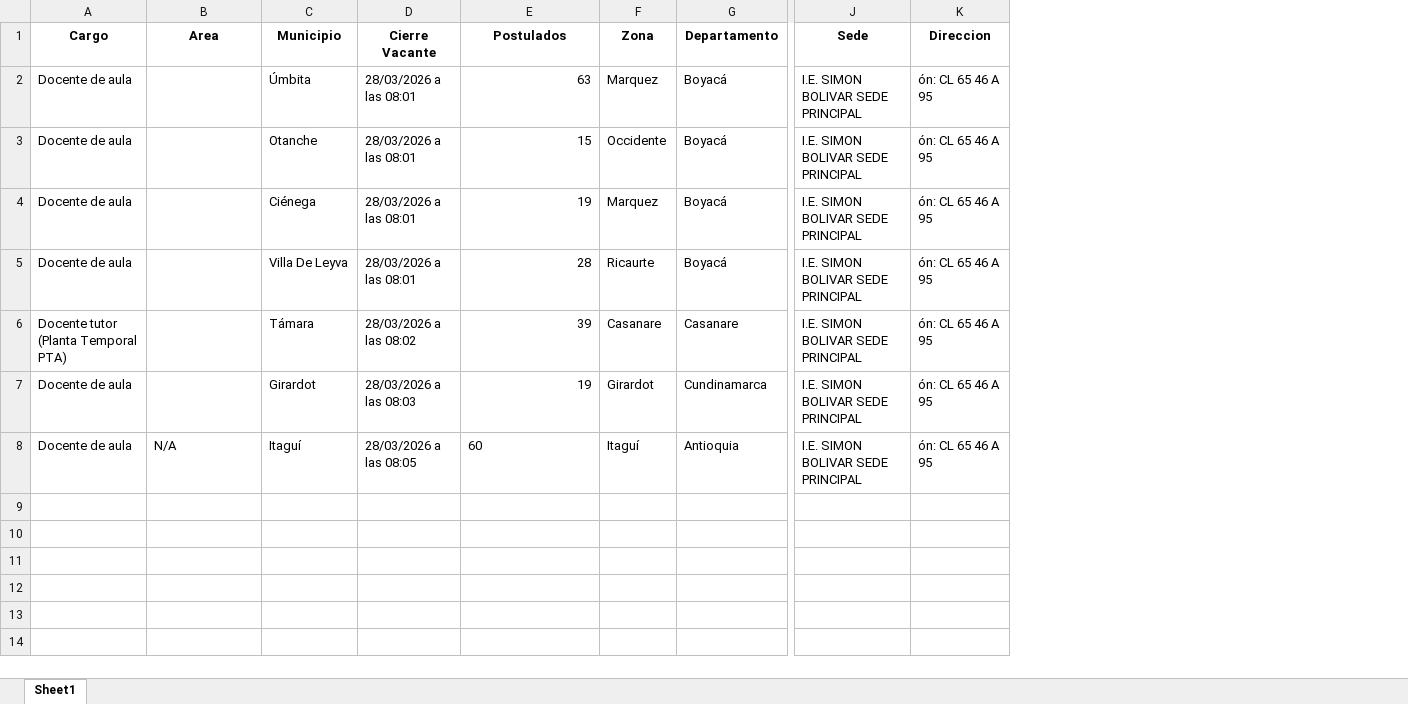
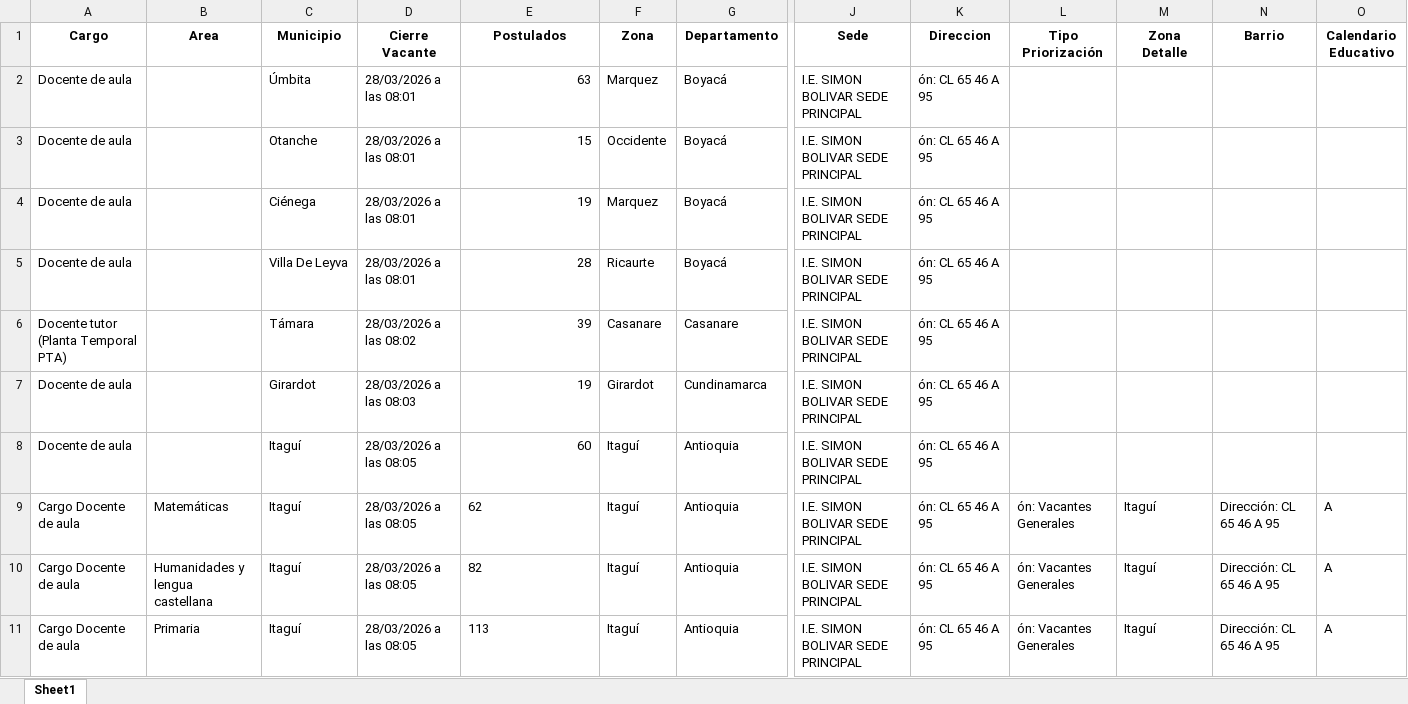
Before and after one commit to paezdev/SMaestro, an Excel workbook: nuevas_plazas.xlsx, sheet Sheet1, drawn as a sheet; only a part is shown, gaps mark what is left out; values as stored, in another font and other column widths than the file's, no borders; rows hold the shown columns only; the diff names each change by its address in the sheet, - before the commit and + after, or states it on an @@ line.

```diff
--- a/nuevas_plazas.xlsx (sheet Sheet1)
+++ b/nuevas_plazas.xlsx (sheet Sheet1)
+column L (Tipo Priorización), empty
+column M (Zona Detalle), empty
+column N (Barrio), empty
+column O (Calendario Educativo), empty
-B8 (Area): N/A
+B8 (Area): (empty)
-E8 alignment: left
+E8 alignment: right
+row 9: Cargo Docente de aula | Matemáticas | Itaguí | 28/03/2026 a las 08:05 | 62 | Itaguí | Antioquia | I.E. SIMON BOLIVAR SEDE PRINCIPAL | ón: CL 65 46 A 95 | ón: Vacantes Generales | Itaguí | Dirección: CL 65 46 A 95 | A
+row 10: Cargo Docente de aula | Humanidades y lengua castellana | Itaguí | 28/03/2026 a las 08:05 | 82 | Itaguí | Antioquia | I.E. SIMON BOLIVAR SEDE PRINCIPAL | ón: CL 65 46 A 95 | ón: Vacantes Generales | Itaguí | Dirección: CL 65 46 A 95 | A
+row 11: Cargo Docente de aula | Primaria | Itaguí | 28/03/2026 a las 08:05 | 113 | Itaguí | Antioquia | I.E. SIMON BOLIVAR SEDE PRINCIPAL | ón: CL 65 46 A 95 | ón: Vacantes Generales | Itaguí | Dirección: CL 65 46 A 95 | A
```
Also changed, not shown: 1 other file.
